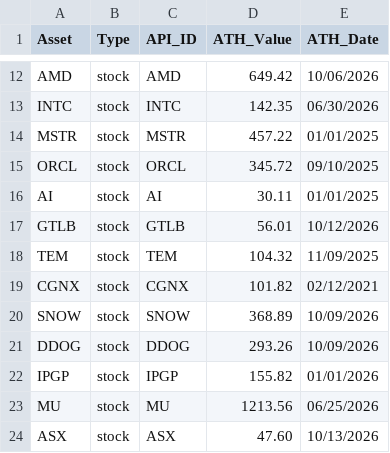
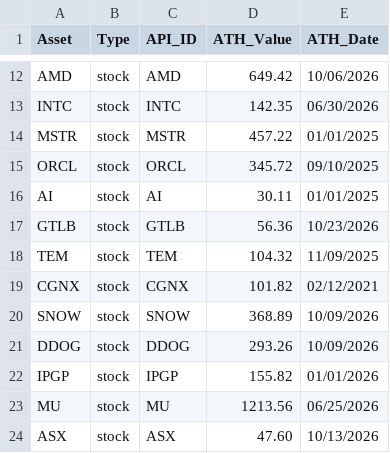
Before and after one commit to thomasdang0202/market-data-report, a CSV file: gATH_table.csv, drawn as a sheet; only a part is shown, gaps mark what is left out.

```diff
--- a/gATH_table.csv
+++ b/gATH_table.csv
@@ -16,3 +16,3 @@ ORCL,stock,ORCL,345.72,09/10/2025
 AI,stock,AI,30.11,01/01/2025
-GTLB,stock,GTLB,56.01,10/12/2026
+GTLB,stock,GTLB,56.36,10/23/2026
 TEM,stock,TEM,104.32,11/09/2025
```
Also changed, not shown: 1 other file.
